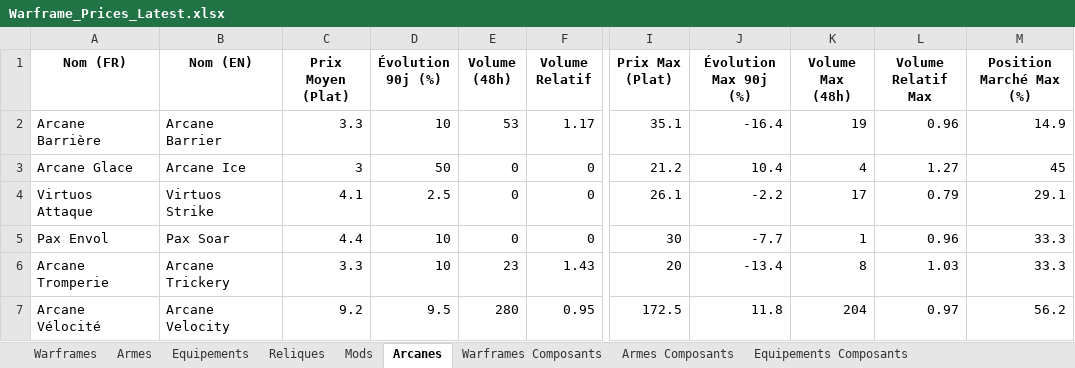
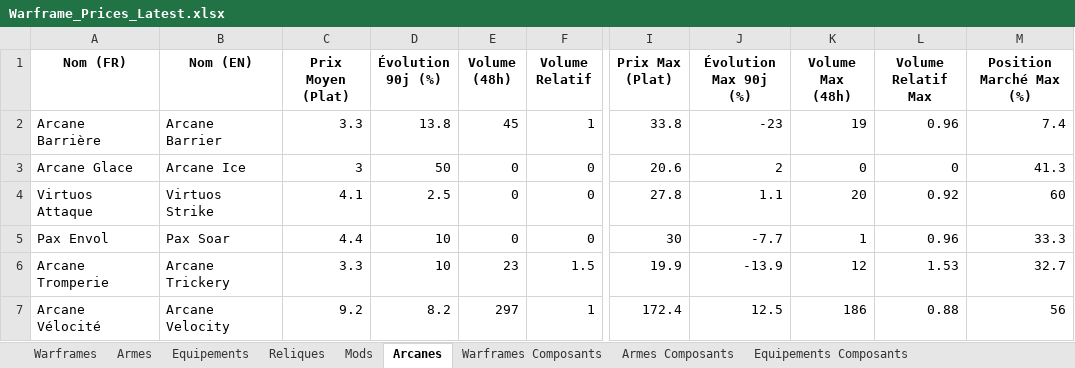
Before and after one commit to Protideus/PriceCheckList, an Excel workbook: data/Warframe_Prices_Latest.xlsx, sheet Arcanes, drawn as a sheet; only a part is shown, gaps mark what is left out; values as stored, in another font and other column widths than the file's, no borders; the diff covers the shown part only; the diff names each change by its address in the sheet, - before the commit and + after, or states it on an @@ line.

```diff
--- a/data/Warframe_Prices_Latest.xlsx (sheet Arcanes)
+++ b/data/Warframe_Prices_Latest.xlsx (sheet Arcanes)
-D2 (Évolution 90j (%)): 10
+D2 (Évolution 90j (%)): 13.8
-E2 (Volume (48h)): 53
+E2 (Volume (48h)): 45
-F2 (Volume Relatif): 1.17
+F2 (Volume Relatif): 1
-I2 (Prix Max (Plat)): 35.1
+I2 (Prix Max (Plat)): 33.8
-J2 (Évolution Max 90j (%)): -16.4
+J2 (Évolution Max 90j (%)): -23
-M2 (Position Marché Max (%)): 14.9
+M2 (Position Marché Max (%)): 7.4
-I3 (Prix Max (Plat)): 21.2
+I3 (Prix Max (Plat)): 20.6
-J3 (Évolution Max 90j (%)): 10.4
+J3 (Évolution Max 90j (%)): 2
-K3 (Volume Max (48h)): 4
+K3 (Volume Max (48h)): 0
-L3 (Volume Relatif Max): 1.27
+L3 (Volume Relatif Max): 0
-M3 (Position Marché Max (%)): 45
+M3 (Position Marché Max (%)): 41.3
-I4 (Prix Max (Plat)): 26.1
+I4 (Prix Max (Plat)): 27.8
-J4 (Évolution Max 90j (%)): -2.2
+J4 (Évolution Max 90j (%)): 1.1
-K4 (Volume Max (48h)): 17
+K4 (Volume Max (48h)): 20
-L4 (Volume Relatif Max): 0.79
+L4 (Volume Relatif Max): 0.92
-M4 (Position Marché Max (%)): 29.1
+M4 (Position Marché Max (%)): 60
-F6 (Volume Relatif): 1.43
+F6 (Volume Relatif): 1.5
-I6 (Prix Max (Plat)): 20
+I6 (Prix Max (Plat)): 19.9
-J6 (Évolution Max 90j (%)): -13.4
+J6 (Évolution Max 90j (%)): -13.9
-K6 (Volume Max (48h)): 8
+K6 (Volume Max (48h)): 12
-L6 (Volume Relatif Max): 1.03
+L6 (Volume Relatif Max): 1.53
-M6 (Position Marché Max (%)): 33.3
+M6 (Position Marché Max (%)): 32.7
-D7 (Évolution 90j (%)): 9.5
+D7 (Évolution 90j (%)): 8.2
-E7 (Volume (48h)): 280
+E7 (Volume (48h)): 297
-F7 (Volume Relatif): 0.95
+F7 (Volume Relatif): 1
-I7 (Prix Max (Plat)): 172.5
+I7 (Prix Max (Plat)): 172.4
-J7 (Évolution Max 90j (%)): 11.8
+J7 (Évolution Max 90j (%)): 12.5
-K7 (Volume Max (48h)): 204
+K7 (Volume Max (48h)): 186
-L7 (Volume Relatif Max): 0.97
+L7 (Volume Relatif Max): 0.88
-M7 (Position Marché Max (%)): 56.2
+M7 (Position Marché Max (%)): 56
```
Also changed, not shown: 1272 edited cells elsewhere in this sheet, sheet Mods, sheet Armes Composants, sheet Reliques, sheet Armes, sheet Warframes Composants, sheet Warframes, 2 more sheets, 16 other files.
